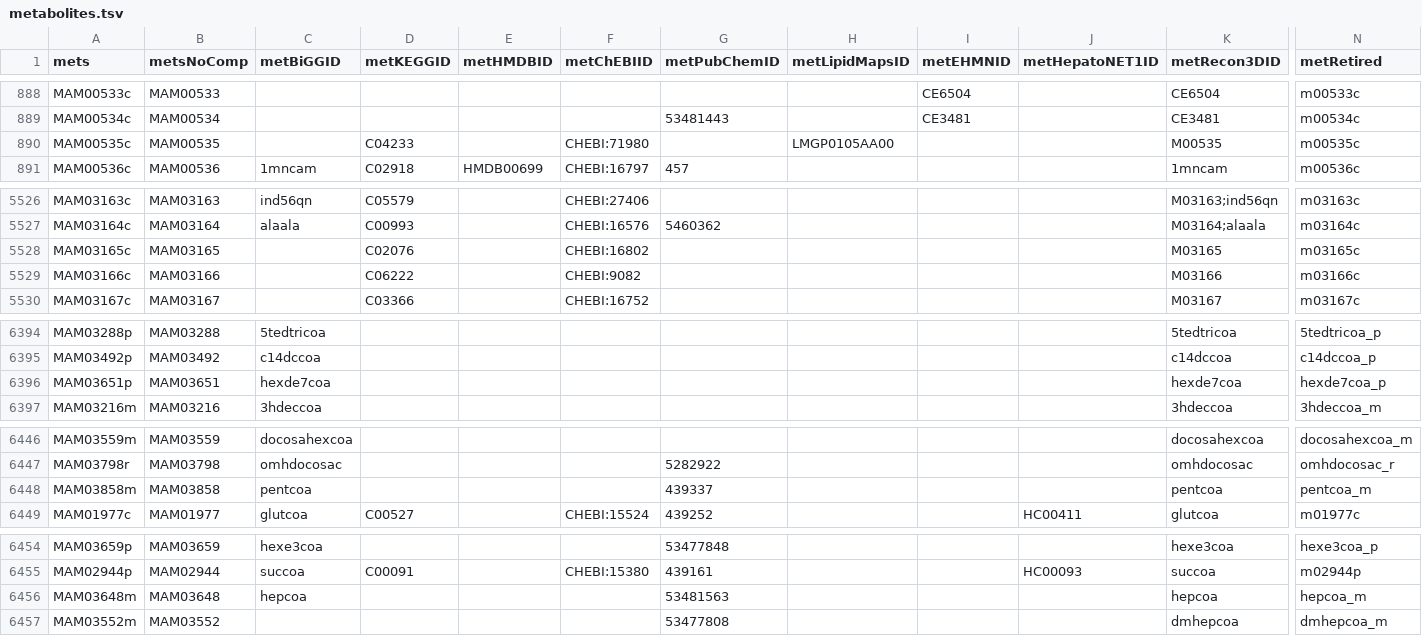
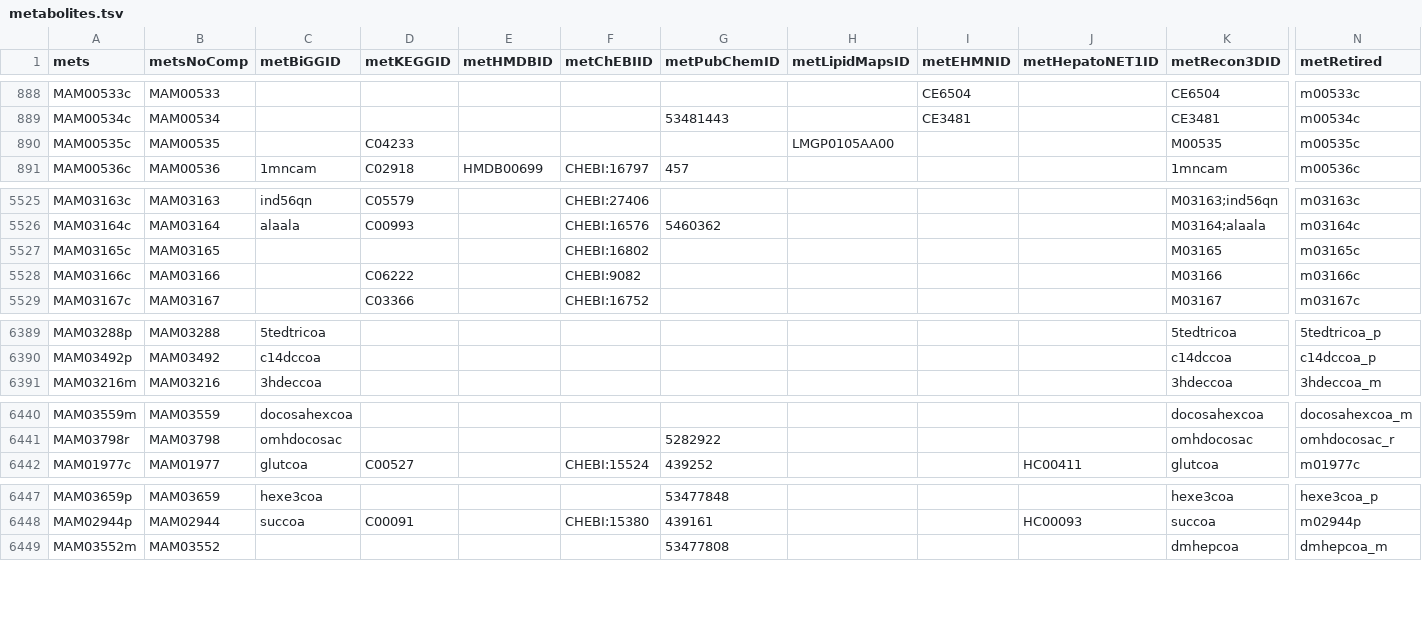
Before and after one commit to MetabolicAtlas/data-files, a TSV file: integrated-models/Human-GEM/metabolites.tsv, drawn as a sheet; only a part is shown, gaps mark what is left out; removed rows and columns are numbered as before the commit, all else as after; rows hold the shown columns only; the diff covers the shown part only; the diff names each change by its address in the sheet, - before the commit and + after, or states it on an @@ line.

```diff
--- a/integrated-models/Human-GEM/metabolites.tsv
+++ b/integrated-models/Human-GEM/metabolites.tsv
-F890 (metChEBIID): CHEBI:71980
+F890 (metChEBIID): (empty)
-D5527 (metKEGGID): C02076
+D5527 (metKEGGID): (empty)
-row 6396: MAM03651p | MAM03651 | hexde7coa |  |  |  |  |  |  |  | hexde7coa | hexde7coa_p
-row 6448: MAM03858m | MAM03858 | pentcoa |  |  |  | 439337 |  |  |  | pentcoa | pentcoa_m
-row 6456: MAM03648m | MAM03648 | hepcoa |  |  |  | 53481563 |  |  |  | hepcoa | hepcoa_m
```
Also changed, not shown: 5 removed rows and 81 edited cells elsewhere in this file, 4 other files.
